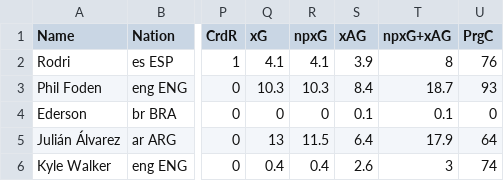
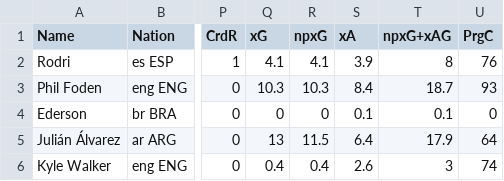
Before and after one commit to AaditSaluja/xGxAData, a CSV file: EPL_23_24.csv, drawn as a sheet; only a part is shown, gaps mark what is left out; the diff names each change by its address in the sheet, - before the commit and + after, or states it on an @@ line.

Commit message:
Add files via upload

```diff
--- a/EPL_23_24.csv
+++ b/EPL_23_24.csv
-S1: xAG
+S1: xA
```
